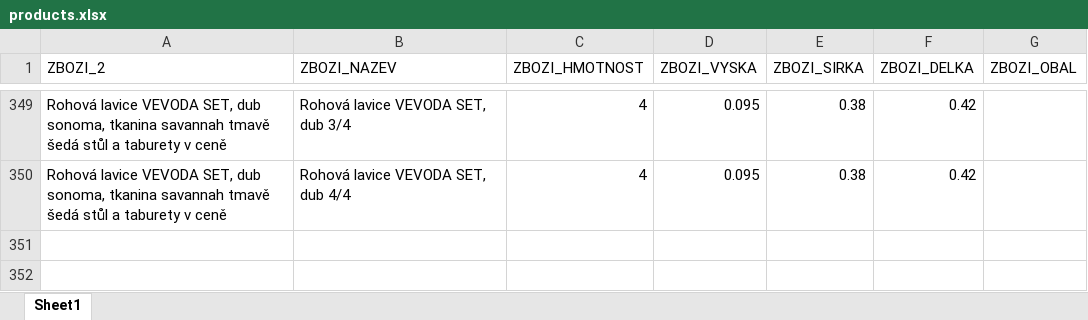
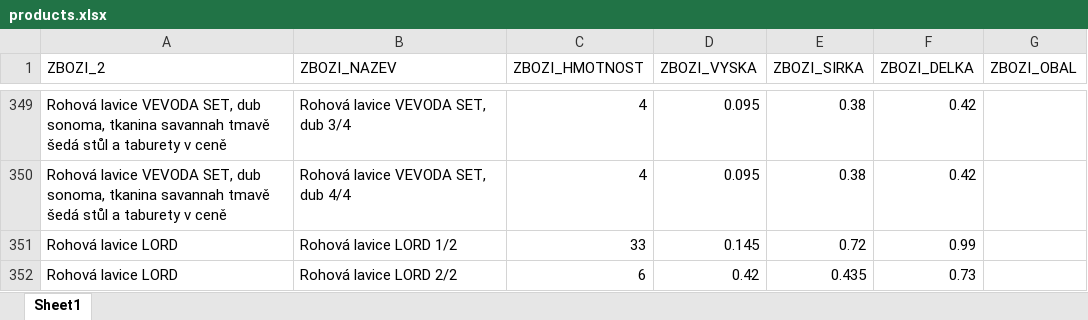
Before and after one commit to xaxamagyar/toptrans-prevodnik, an Excel workbook: products.xlsx, sheet Sheet1, drawn as a sheet; only a part is shown, gaps mark what is left out; values as stored, in another font and other column widths than the file's, no borders; the diff names each change by its address in the sheet, - before the commit and + after, or states it on an @@ line.

Commit message:
Doplněn produkt do Toptrans databáze: Rohová lavice LORD

```diff
--- a/products.xlsx (sheet Sheet1)
+++ b/products.xlsx (sheet Sheet1)
+row 351: Rohová lavice LORD | Rohová lavice LORD 1/2 | 33 | 0.145 | 0.72 | 0.99
+row 352: Rohová lavice LORD | Rohová lavice LORD 2/2 | 6 | 0.42 | 0.435 | 0.73
```
